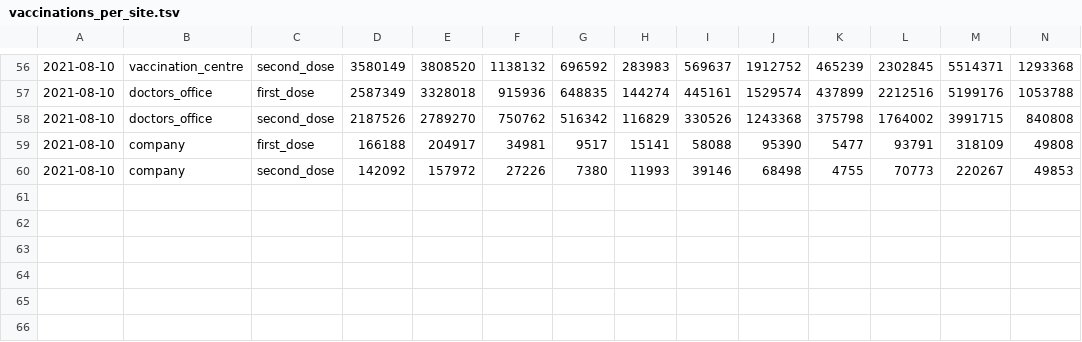
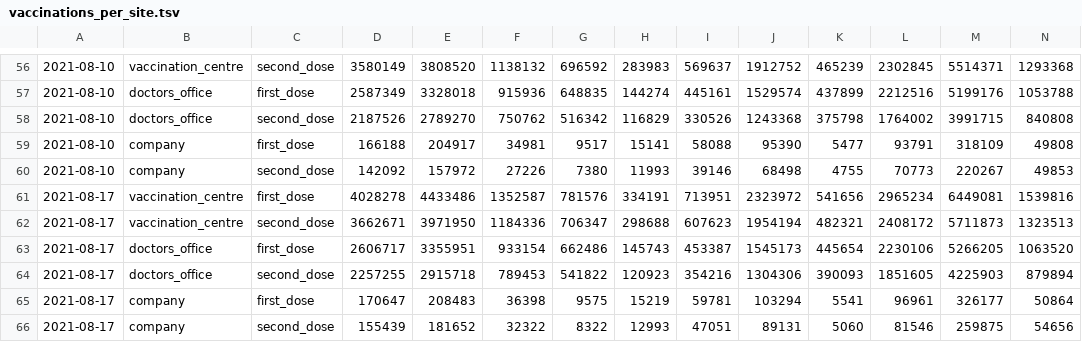
Before and after one commit to w-flo/impfungs-charts, a TSV file: vaccinations_per_site.tsv, drawn as a sheet; only a part is shown, gaps mark what is left out; rows hold the shown columns only; the diff names each change by its address in the sheet, - before the commit and + after, or states it on an @@ line.

```diff
--- a/vaccinations_per_site.tsv
+++ b/vaccinations_per_site.tsv
+row 61: 2021-08-17 | vaccination_centre | first_dose | 4028278 | 4433486 | 1352587 | 781576 | 334191 | 713951 | 2323972 | 541656 | 2965234 | 6449081 | 1539816
+row 62: 2021-08-17 | vaccination_centre | second_dose | 3662671 | 3971950 | 1184336 | 706347 | 298688 | 607623 | 1954194 | 482321 | 2408172 | 5711873 | 1323513
+row 63: 2021-08-17 | doctors_office | first_dose | 2606717 | 3355951 | 933154 | 662486 | 145743 | 453387 | 1545173 | 445654 | 2230106 | 5266205 | 1063520
+row 64: 2021-08-17 | doctors_office | second_dose | 2257255 | 2915718 | 789453 | 541822 | 120923 | 354216 | 1304306 | 390093 | 1851605 | 4225903 | 879894
+row 65: 2021-08-17 | company | first_dose | 170647 | 208483 | 36398 | 9575 | 15219 | 59781 | 103294 | 5541 | 96961 | 326177 | 50864
+row 66: 2021-08-17 | company | second_dose | 155439 | 181652 | 32322 | 8322 | 12993 | 47051 | 89131 | 5060 | 81546 | 259875 | 54656
```
Also changed, not shown: germany_deliveries_timeseries_v2.tsv, 1 other file.
